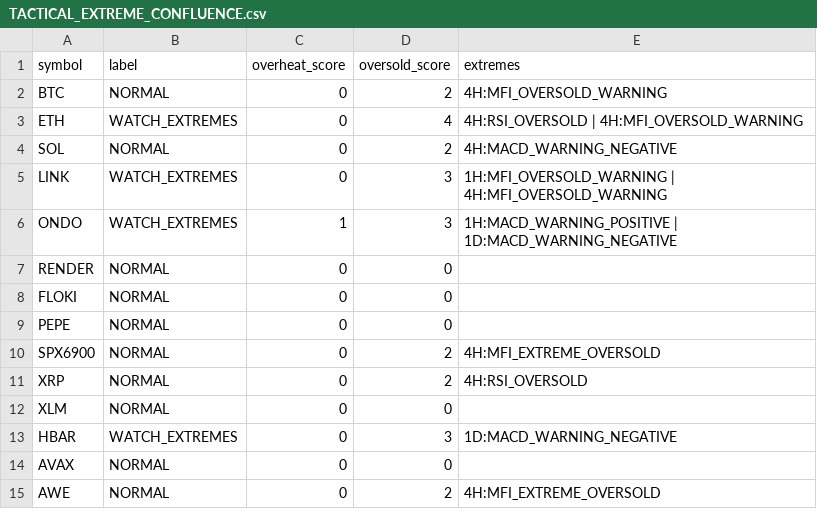
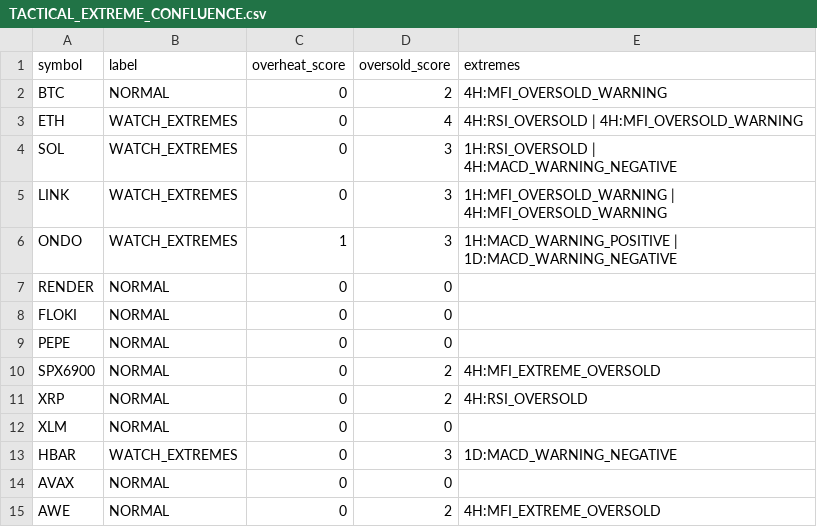
Before and after one commit to PawelKaminski12/TEST-LAB-V8, a CSV file: tactical_engine/TACTICAL_EXTREME_CONFLUENCE.csv, drawn as a sheet.

```diff
--- a/tactical_engine/TACTICAL_EXTREME_CONFLUENCE.csv
+++ b/tactical_engine/TACTICAL_EXTREME_CONFLUENCE.csv
@@ -3,3 +3,3 @@ BTC,NORMAL,0,2,4H:MFI_OVERSOLD_WARNING
 ETH,WATCH_EXTREMES,0,4,4H:RSI_OVERSOLD | 4H:MFI_OVERSOLD_WARNING
-SOL,NORMAL,0,2,4H:MACD_WARNING_NEGATIVE
+SOL,WATCH_EXTREMES,0,3,1H:RSI_OVERSOLD | 4H:MACD_WARNING_NEGATIVE
 LINK,WATCH_EXTREMES,0,3,1H:MFI_OVERSOLD_WARNING | 4H:MFI_OVERSOLD_WARNING
```
Also changed, not shown: tactical_engine/AVAXUSDT_1H.csv, tactical_engine/BTCUSDT_1H.csv, 16 other files.
